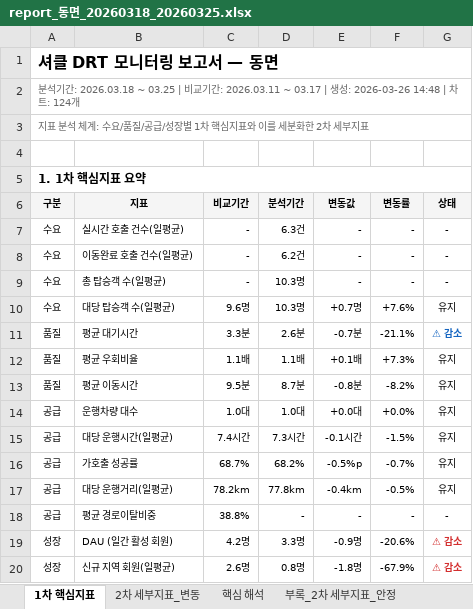
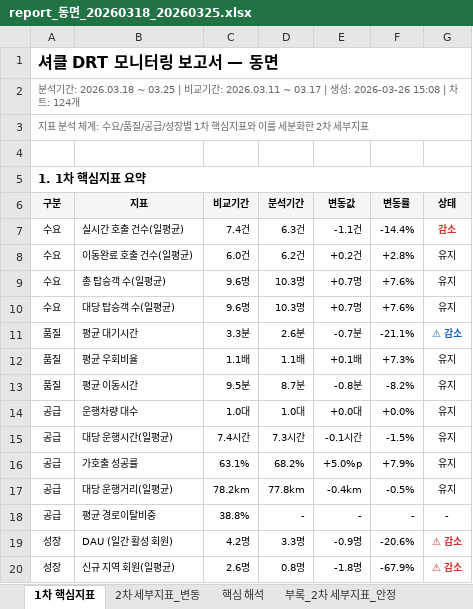
Before and after one commit to hangil-kim/shucle-monitor, an Excel workbook: shucle_report/동면/20260318_20260325/report_동면_20260318_20260325.xlsx, sheet 1차 핵심지표, drawn as a sheet; values as stored, in another font and other column widths than the file's, no borders; the diff names each change by its address in the sheet, - before the commit and + after, or states it on an @@ line.

```diff
--- a/shucle_report/동면/20260318_20260325/report_동면_20260318_20260325.xlsx (sheet 1차 핵심지표)
+++ b/shucle_report/동면/20260318_20260325/report_동면_20260318_20260325.xlsx (sheet 1차 핵심지표)
-A2 (구분): …: 2026-03-26 14:48 | 차…
+A2 (구분): …: 2026-03-26 15:08 | 차…
-C7 (비교기간): -
+C7 (비교기간): 7.4건
-E7 (변동값): -
+E7 (변동값): -1.1건
-F7 (변동률): -
+F7 (변동률): -14.4%
-G7 (상태): -
+G7 (상태): 감소
@@ G7 bold: off → on, text colour: black → #D32F2F @@
-C8 (비교기간): -
+C8 (비교기간): 6.0건
-E8 (변동값): -
+E8 (변동값): +0.2건
-F8 (변동률): -
+F8 (변동률): +2.8%
-G8:G9 (상태): -
+G8:G9 (상태): 유지
-C9 (비교기간): -
+C9 (비교기간): 9.6명
-E9 (변동값): -
+E9 (변동값): +0.7명
-F9 (변동률): -
+F9 (변동률): +7.6%
-C16 (비교기간): 68.7%
+C16 (비교기간): 63.1%
-E16 (변동값): -0.5%p
+E16 (변동값): +5.0%p
-F16 (변동률): -0.7%
+F16 (변동률): +7.9%
```
Also changed, not shown: sheet 부록_2차 세부지표_안정, sheet 2차 세부지표_변동, sheet 핵심 해석, 1 other file.
